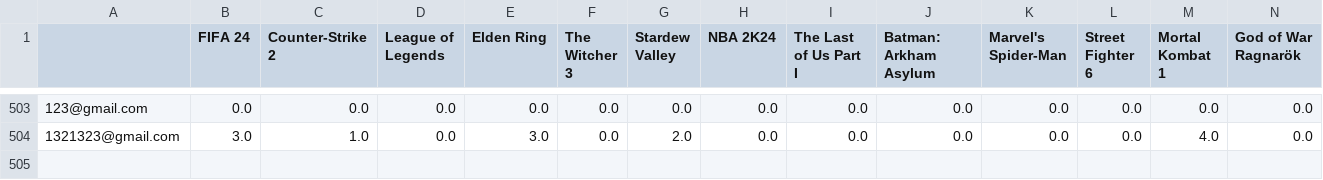
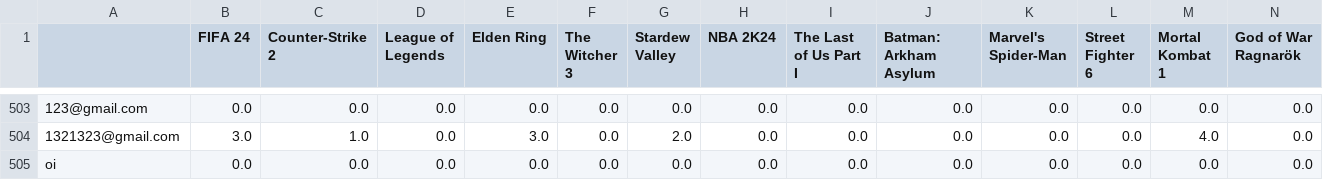
Before and after one commit to LTavaresDrumond/IIA-Projeto1, a CSV file: matriz_utilidade.csv, drawn as a sheet; only a part is shown, gaps mark what is left out; rows hold the shown columns only; the diff names each change by its address in the sheet, - before the commit and + after, or states it on an @@ line.

```diff
--- a/matriz_utilidade.csv
+++ b/matriz_utilidade.csv
+row 505: oi | 0.0 | 0.0 | 0.0 | 0.0 | 0.0 | 0.0 | 0.0 | 0.0 | 0.0 | 0.0 | 0.0 | 0.0 | 0.0
```
Also changed, not shown: 2 other files.
